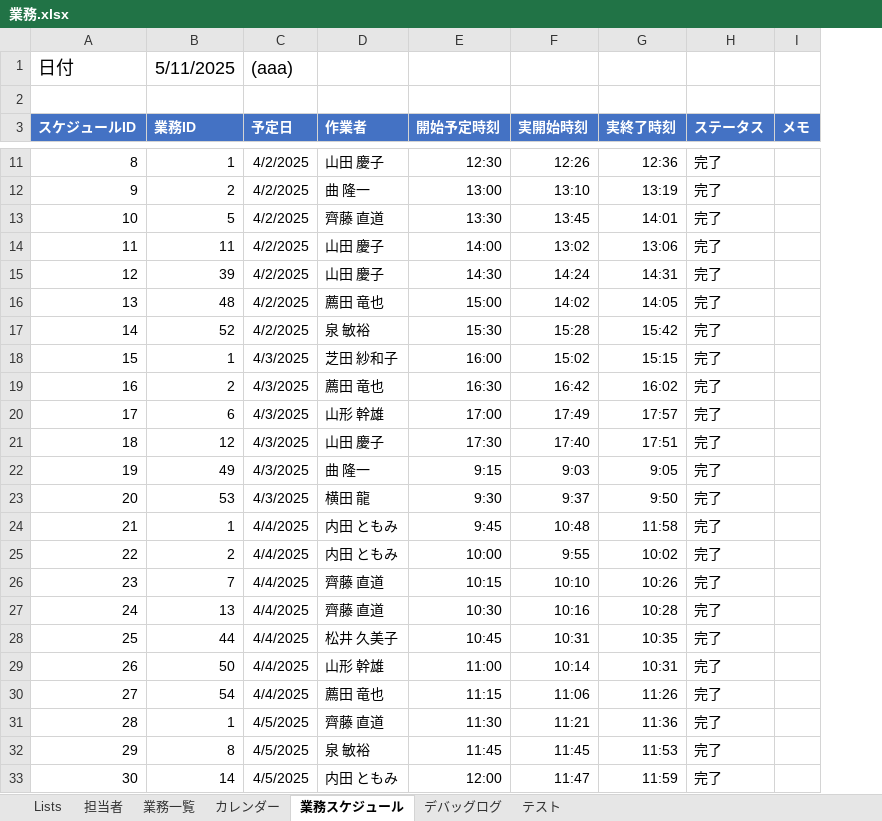
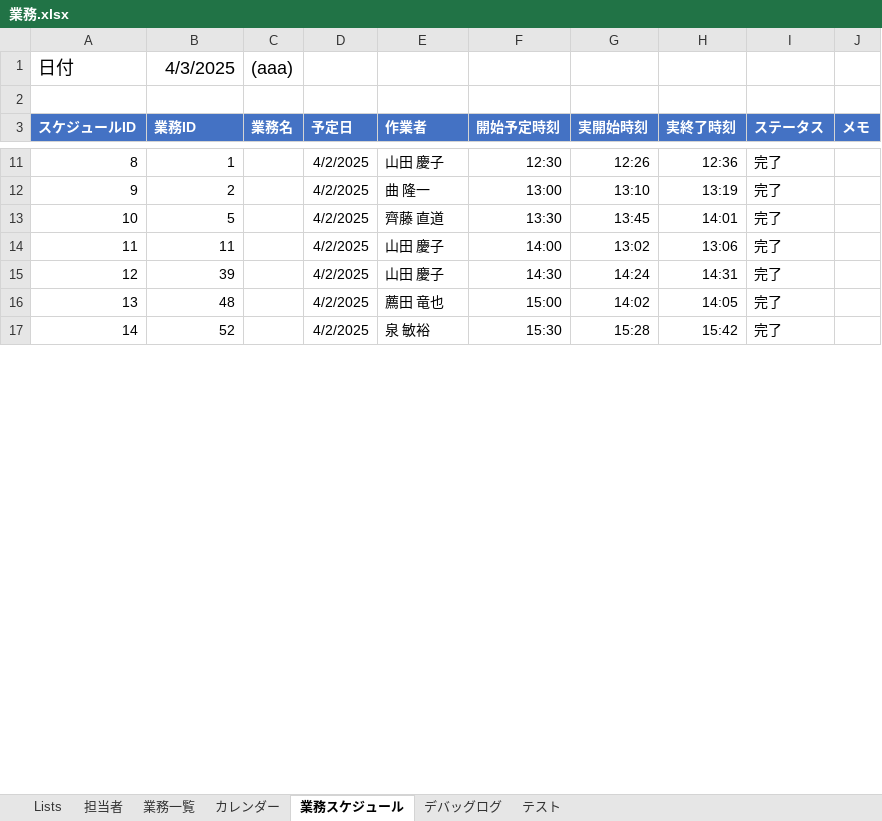
Before and after one commit to mkuwan/TaskManaging, an Excel workbook: 業務.xlsx, sheet 業務スケジュール, drawn as a sheet; only a part is shown, gaps mark what is left out; values as stored, in another font and other column widths than the file's, no borders; charts and pictures and table styles not drawn; removed rows and columns are numbered as before the commit, all else as after; the diff covers the shown part only; the diff names each change by its address in the sheet, - before the commit and + after, or states it on an @@ line.

```diff
--- a/業務.xlsx (sheet 業務スケジュール)
+++ b/業務.xlsx (sheet 業務スケジュール)
+column C (業務名), empty
-row 1: 日付 | 5/11/2025 | (aaa)
+row 1: 日付 | 4/3/2025 | (aaa)
-row 18: 15 | 1 | 4/3/2025 | 芝田 紗和子 | 16:00 | 15:02 | 15:15 | 完了
-row 19: 16 | 2 | 4/3/2025 | 薦田 竜也 | 16:30 | 16:42 | 16:02 | 完了
-row 20: 17 | 6 | 4/3/2025 | 山形 幹雄 | 17:00 | 17:49 | 17:57 | 完了
-row 21: 18 | 12 | 4/3/2025 | 山田 慶子 | 17:30 | 17:40 | 17:51 | 完了
-row 22: 19 | 49 | 4/3/2025 | 曲 隆一 | 9:15 | 9:03 | 9:05 | 完了
-row 23: 20 | 53 | 4/3/2025 | 横田 龍 | 9:30 | 9:37 | 9:50 | 完了
-row 24: 21 | 1 | 4/4/2025 | 内田 ともみ | 9:45 | 10:48 | 11:58 | 完了
-row 25: 22 | 2 | 4/4/2025 | 内田 ともみ | 10:00 | 9:55 | 10:02 | 完了
-row 26: 23 | 7 | 4/4/2025 | 齊藤 直道 | 10:15 | 10:10 | 10:26 | 完了
-row 27: 24 | 13 | 4/4/2025 | 齊藤 直道 | 10:30 | 10:16 | 10:28 | 完了
-row 28: 25 | 44 | 4/4/2025 | 松井 久美子 | 10:45 | 10:31 | 10:35 | 完了
-row 29: 26 | 50 | 4/4/2025 | 山形 幹雄 | 11:00 | 10:14 | 10:31 | 完了
-row 30: 27 | 54 | 4/4/2025 | 薦田 竜也 | 11:15 | 11:06 | 11:26 | 完了
-row 31: 28 | 1 | 4/5/2025 | 齊藤 直道 | 11:30 | 11:21 | 11:36 | 完了
-row 32: 29 | 8 | 4/5/2025 | 泉 敏裕 | 11:45 | 11:45 | 11:53 | 完了
-row 33: 30 | 14 | 4/5/2025 | 内田 ともみ | 12:00 | 11:47 | 11:59 | 完了
```
Also changed, not shown: 20 added rows, 114 removed rows and row numbers in column A elsewhere in this sheet, sheet デバッグログ, charts or pictures, テスト業務.xlsx, 12 other files.
